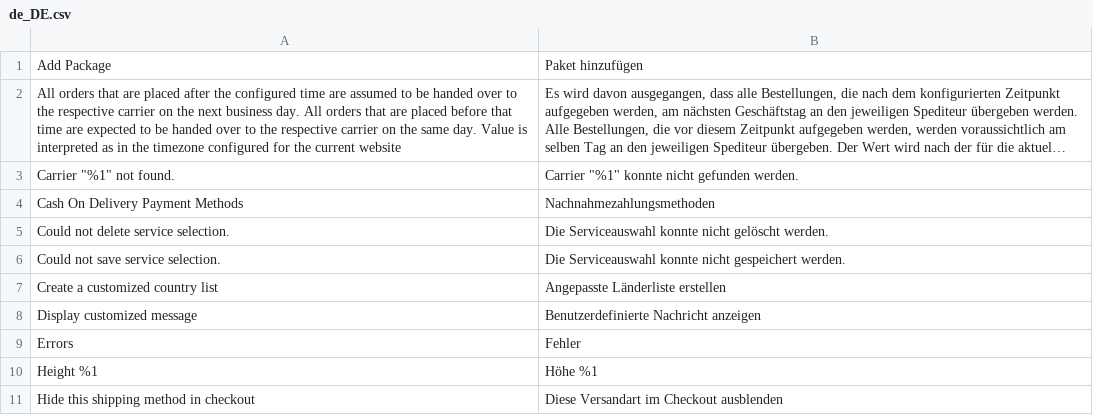
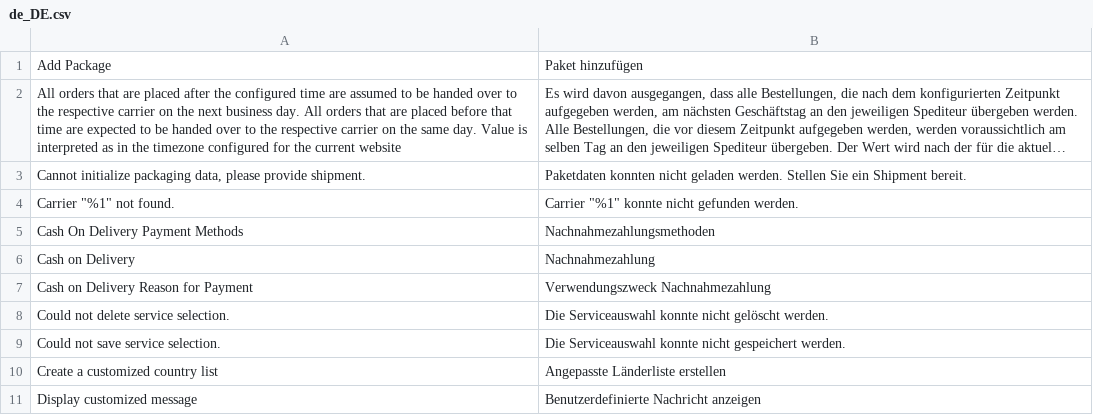
Before and after one commit to netresearch/module-shipping-core, a CSV file: i18n/de_DE.csv, drawn as a sheet; only a part is shown; the shorter side is filled out with more unchanged rows; long unchanged cells end in …; the diff covers the shown part only; the diff names each change by its address in the sheet, - before the commit and + after, or states it on an @@ line.

Commit message:
GLS-28: handle cod payments with reason for payment, add order export

```diff
--- a/i18n/de_DE.csv
+++ b/i18n/de_DE.csv
+row 3: Cannot initialize packaging data, please provide shipment. | Paketdaten konnten nicht geladen werden. Stellen Sie ein Shipment bereit.
+row 6: Cash on Delivery | Nachnahmezahlung
+row 7: Cash on Delivery Reason for Payment | Verwendungszweck Nachnahmezahlung
```
Also changed, not shown: 10 added rows and 1 removed row elsewhere in this file, i18n/en_US.csv, 35 other files.
